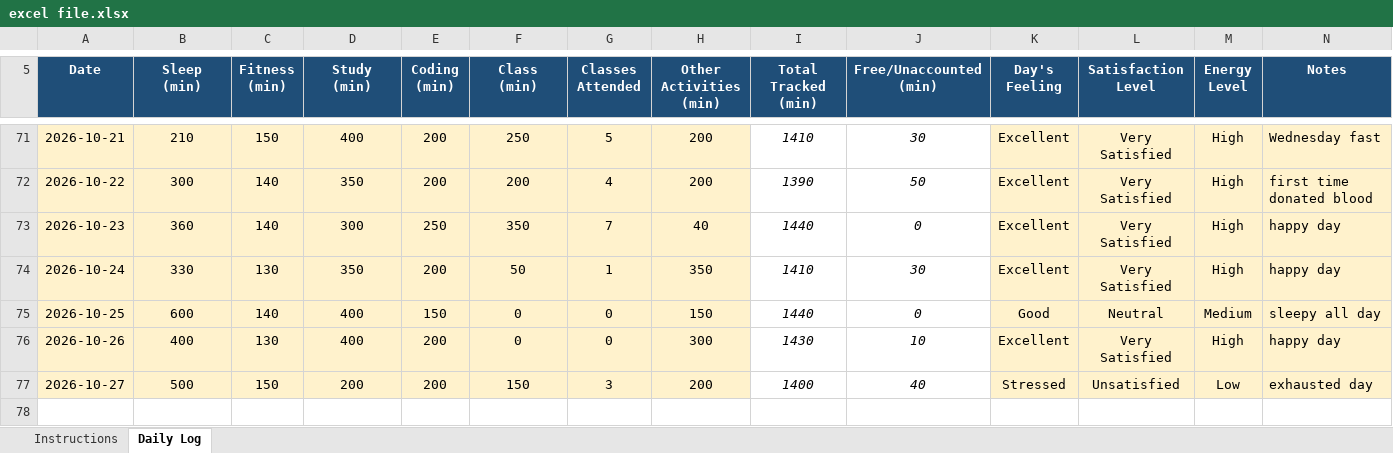
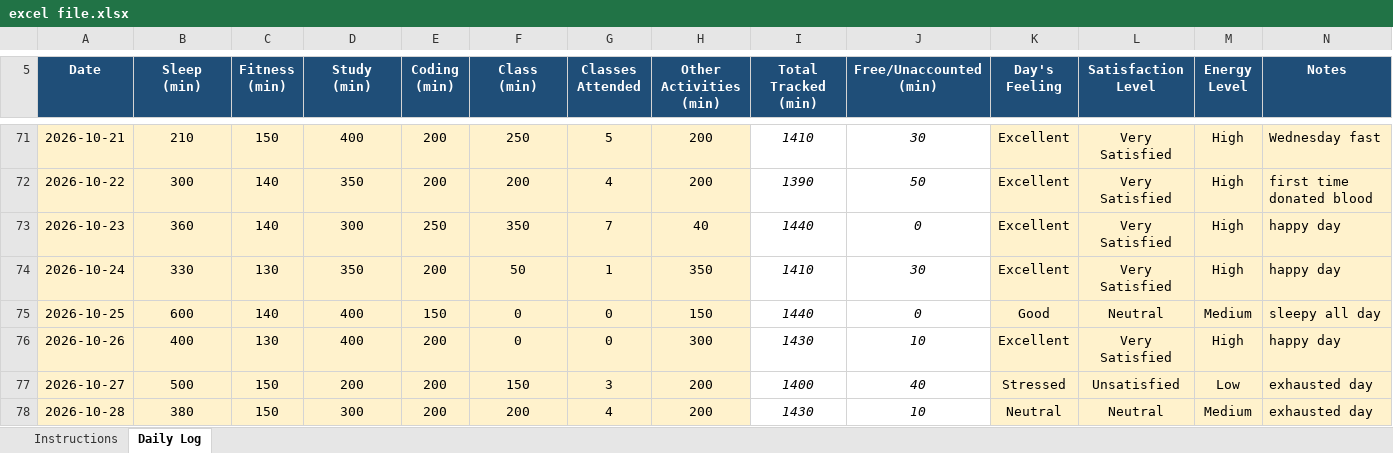
Before and after one commit to chhayasachdeva06/CAP776-Daily-Work, an Excel workbook: excel file.xlsx, sheet Daily Log, drawn as a sheet; only a part is shown, gaps mark what is left out; values as stored, in another font and other column widths than the file's, no borders; conditional formats not drawn; the diff names each change by its address in the sheet, - before the commit and + after, or states it on an @@ line.

Commit message:
Update excel file.xlsx

```diff
--- a/excel file.xlsx (sheet Daily Log)
+++ b/excel file.xlsx (sheet Daily Log)
+row 78: 2026-10-28 | 380 | 150 | 300 | 200 | 200 | 4 | 200 | 1430 | 10 | Neutral | Neutral | Medium | exhausted day
```
